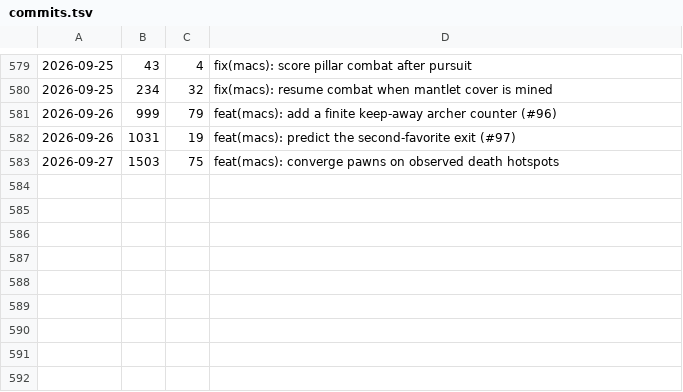
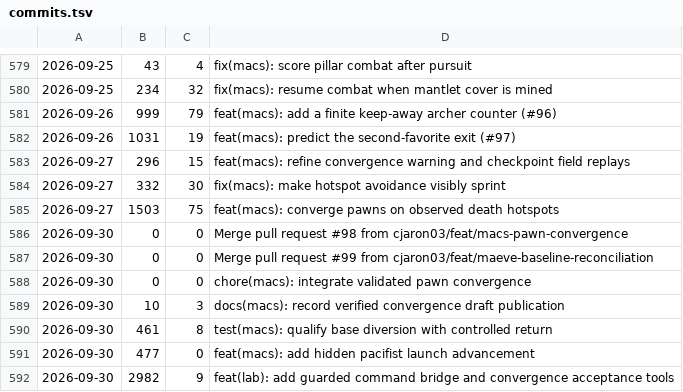
Before and after one commit to cjaron03/frozen-dawn-journal, a TSV file: pipeline/data/commits.tsv, drawn as a sheet; only a part is shown, gaps mark what is left out; the diff names each change by its address in the sheet, - before the commit and + after, or states it on an @@ line.

```diff
--- a/pipeline/data/commits.tsv
+++ b/pipeline/data/commits.tsv
+row 583: 2026-09-27 | 296 | 15 | feat(macs): refine convergence warning and checkpoint field replays
+row 584: 2026-09-27 | 332 | 30 | fix(macs): make hotspot avoidance visibly sprint
+row 586: 2026-09-30 | 0 | 0 | Merge pull request #98 from cjaron03/feat/macs-pawn-convergence
+row 587: 2026-09-30 | 0 | 0 | Merge pull request #99 from cjaron03/feat/maeve-baseline-reconciliation
+row 588: 2026-09-30 | 0 | 0 | chore(macs): integrate validated pawn convergence
+row 589: 2026-09-30 | 10 | 3 | docs(macs): record verified convergence draft publication
+row 590: 2026-09-30 | 461 | 8 | test(macs): qualify base diversion with controlled return
+row 591: 2026-09-30 | 477 | 0 | feat(macs): add hidden pacifist launch advancement
+row 592: 2026-09-30 | 2982 | 9 | feat(lab): add guarded command bridge and convergence acceptance tools
```
Also changed, not shown: 1 other file.
